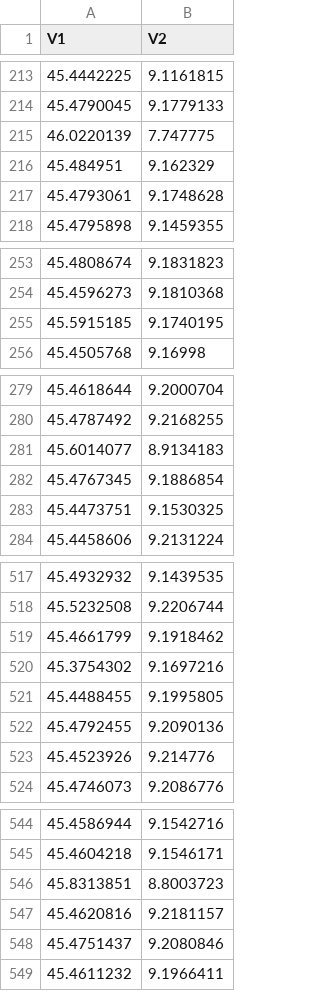
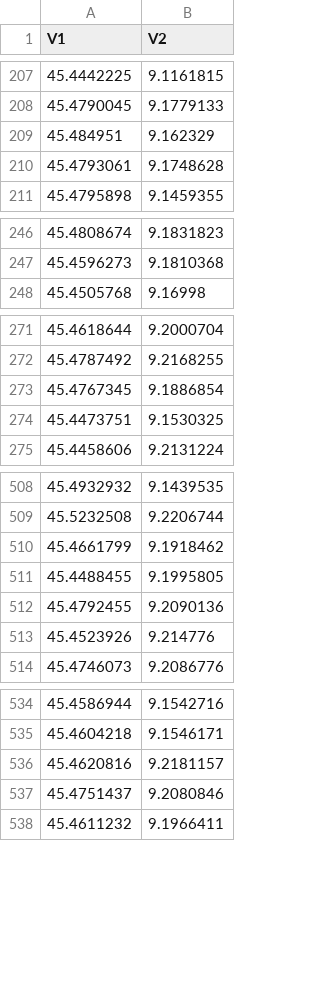
Before and after one commit to elucasticus/myapp, a CSV file: coordinate4s.csv, drawn as a sheet; only a part is shown, gaps mark what is left out; the diff covers the shown part only; the diff names each change by its address in the sheet, - before the commit and + after, or states it on an @@ line.

```diff
--- a/coordinate4s.csv
+++ b/coordinate4s.csv
-row 215: 46.0220139 | 7.747775
-row 255: 45.5915185 | 9.1740195
-row 281: 45.6014077 | 8.9134183
-row 520: 45.3754302 | 9.1697216
-row 546: 45.8313851 | 8.8003723
```
Also changed, not shown: 14 removed rows elsewhere in this file, coordinate5s.csv, coordinatecentro.csv, 3 other files.
